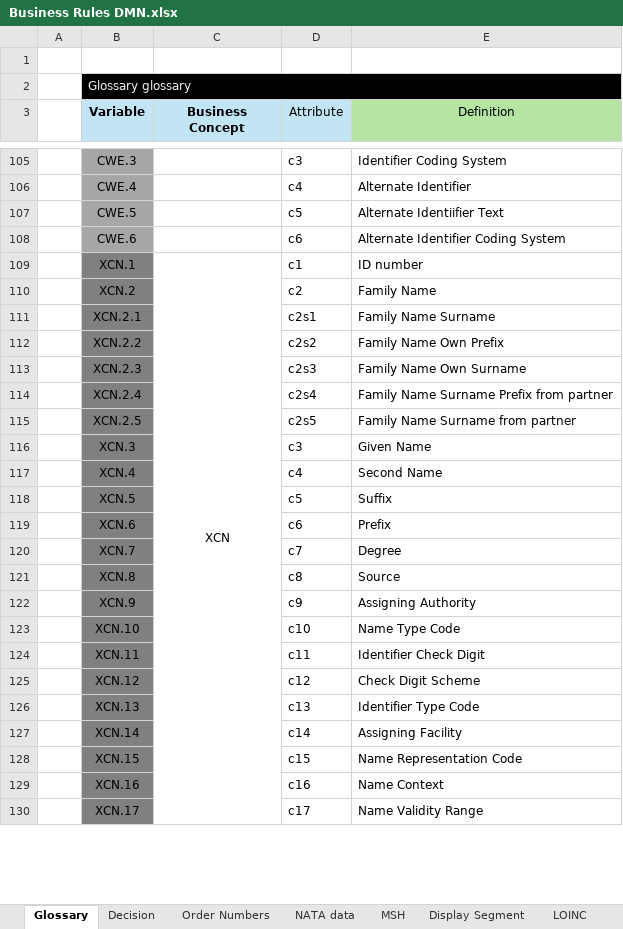
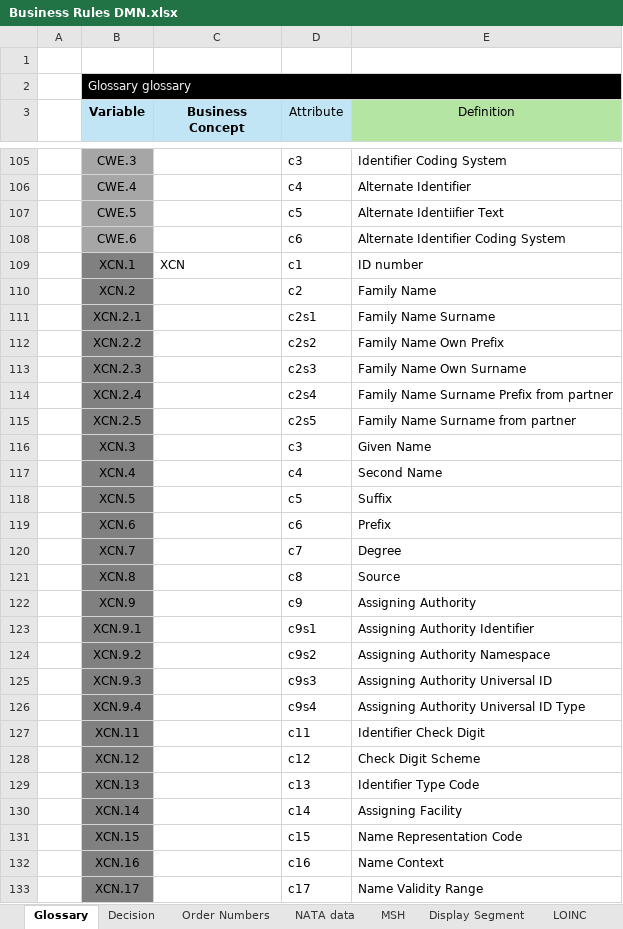
Before and after one commit to russellmcdonell/HL7-Validator, an Excel workbook: schema/ADRM/Business Rules DMN.xlsx, sheet Glossary, drawn as a sheet; only a part is shown, gaps mark what is left out; values as stored, in another font and other column widths than the file's, no borders; removed rows and columns are numbered as before the commit, all else as after; the diff names each change by its address in the sheet, - before the commit and + after, or states it on an @@ line.

```diff
--- a/schema/ADRM/Business Rules DMN.xlsx (sheet Glossary)
+++ b/schema/ADRM/Business Rules DMN.xlsx (sheet Glossary)
-C109 alignment: center
+C109 alignment: left
-C109:C131 merged
-row 123:  | XCN.10 |  | c10 | Name Type Code
+row 123:  | XCN.9.1 |  | c9s1 | Assigning Authority Identifier
+row 124:  | XCN.9.2 |  | c9s2 | Assigning Authority Namespace
+row 125:  | XCN.9.3 |  | c9s3 | Assigning Authority Universal ID
+row 126:  | XCN.9.4 |  | c9s4 | Assigning Authority Universal ID Type
```
Also changed, not shown: sheet Datatypes, sheet LOINC, sheet Medicare Provider Number, sheet Providers, sheet Prescriber Number, sheet Decision, schema/ADRM/ADRM Conformance.xlsx, schema/ADRM/Business Rules.xlsx, 2 other files.
